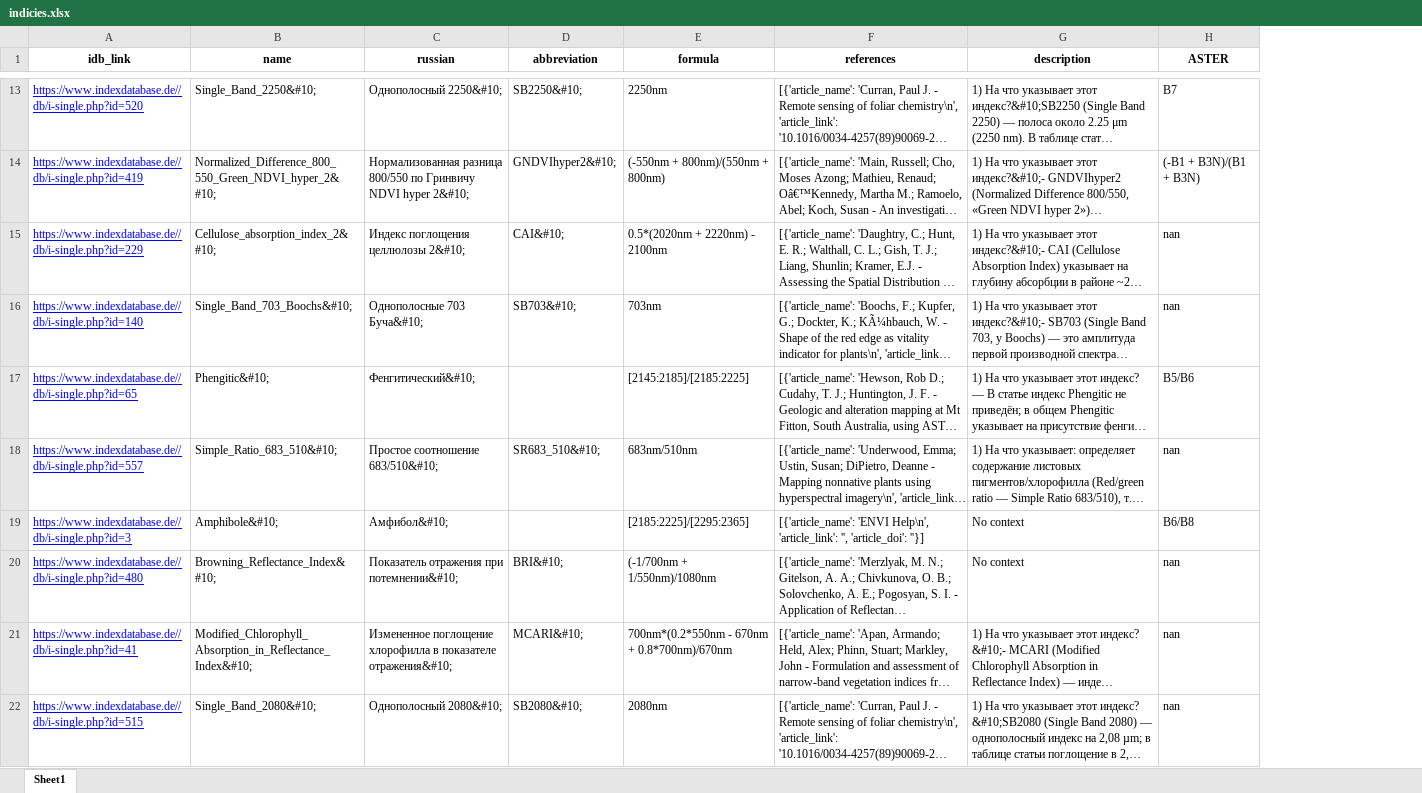
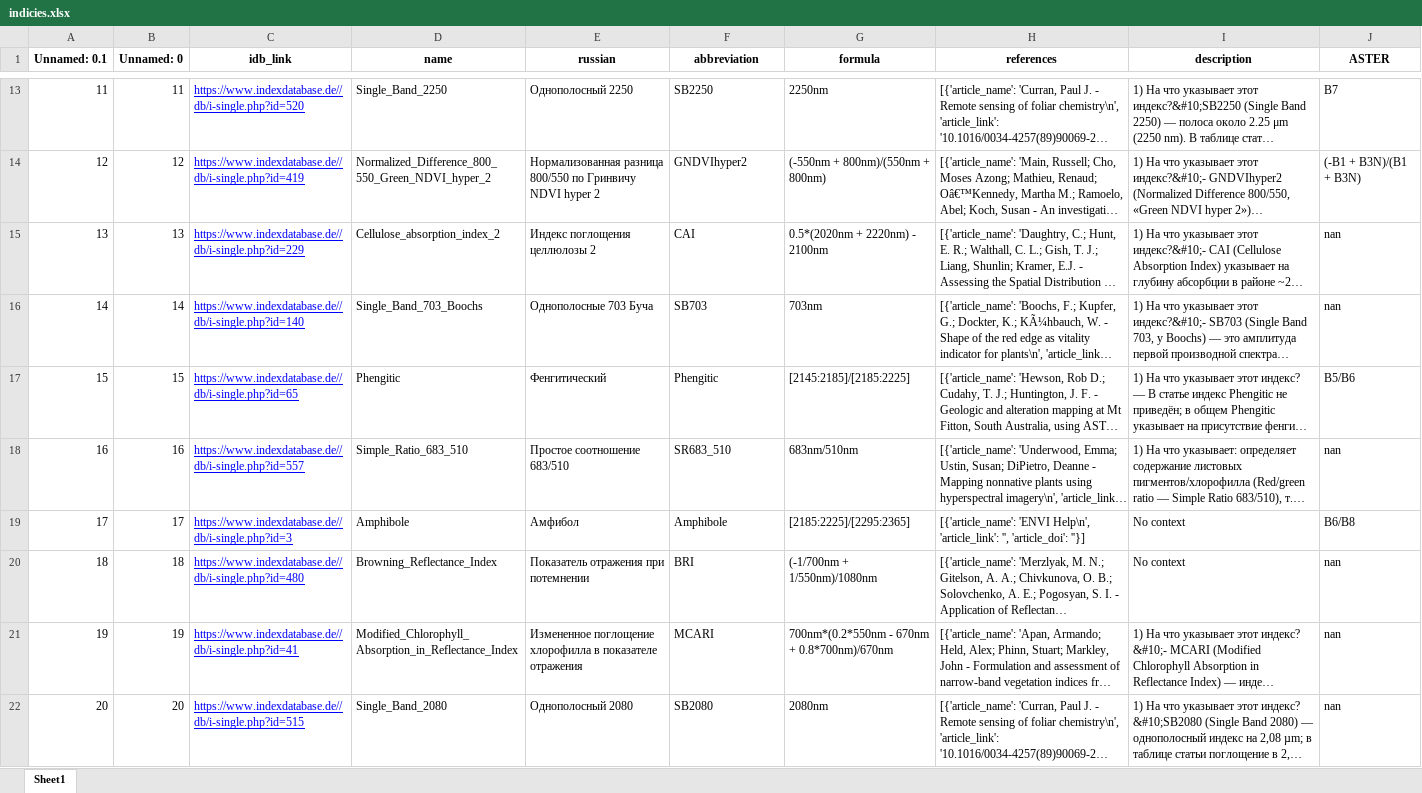
Before and after one commit to AitalUn/mineral_index_table, an Excel workbook: final_delivery/indicies.xlsx, sheet Sheet1, drawn as a sheet; only a part is shown, gaps mark what is left out; long unchanged cells end in …; values as stored, in another font and other column widths than the file's, no borders; addresses are those after the commit; the diff covers the shown part only; the diff names each change by its address in the sheet, - before the commit and + after, or states it on an @@ line.

```diff
--- a/final_delivery/indicies.xlsx (sheet Sheet1)
+++ b/final_delivery/indicies.xlsx (sheet Sheet1)
+column A (Unnamed: 0.1), rows 13-22: 11 | 12 | 13 | 14 | 15 | 16 | 17 | 18 | 19 | 20
+column B (Unnamed: 0), rows 13-22: 11 | 12 | 13 | 14 | 15 | 16 | 17 | 18 | 19 | 20
-D13 (name): Single_Band_2250&#10;
+D13 (name): Single_Band_2250
-E13 (russian): Однополосный 2250&#10;
+E13 (russian): Однополосный 2250
-F13 (abbreviation): SB2250&#10;
+F13 (abbreviation): SB2250
-D14 (name): Normalized_Difference_800_550_Green_NDVI_hyper_2&#10;
+D14 (name): Normalized_Difference_800_550_Green_NDVI_hyper_2
-E14 (russian): …NDVI hyper 2&#10;
+E14 (russian): …NDVI hyper 2
-F14 (abbreviation): GNDVIhyper2&#10;
+F14 (abbreviation): GNDVIhyper2
-D15 (name): Cellulose_absorption_index_2&#10;
+D15 (name): Cellulose_absorption_index_2
-E15 (russian): Индекс поглощения целлюлозы 2&#10;
+E15 (russian): Индекс поглощения целлюлозы 2
-F15 (abbreviation): CAI&#10;
+F15 (abbreviation): CAI
-D16 (name): Single_Band_703_Boochs&#10;
+D16 (name): Single_Band_703_Boochs
-E16 (russian): Однополосные 703 Буча&#10;
+E16 (russian): Однополосные 703 Буча
-F16 (abbreviation): SB703&#10;
+F16 (abbreviation): SB703
-D17 (name): Phengitic&#10;
+D17 (name): Phengitic
-E17 (russian): Фенгитический&#10;
+E17 (russian): Фенгитический
-F17 (abbreviation): (empty)
+F17 (abbreviation): Phengitic
-D18 (name): Simple_Ratio_683_510&#10;
+D18 (name): Simple_Ratio_683_510
-E18 (russian): Простое соотношение 683/510&#10;
+E18 (russian): Простое соотношение 683/510
-F18 (abbreviation): SR683_510&#10;
+F18 (abbreviation): SR683_510
-D19 (name): Amphibole&#10;
+D19 (name): Amphibole
-E19 (russian): Амфибол&#10;
+E19 (russian): Амфибол
-F19 (abbreviation): (empty)
+F19 (abbreviation): Amphibole
-D20 (name): Browning_Reflectance_Index&#10;
+D20 (name): Browning_Reflectance_Index
-E20 (russian): Показатель отражения при потемнении&#10;
+E20 (russian): Показатель отражения при потемнении
-F20 (abbreviation): BRI&#10;
+F20 (abbreviation): BRI
-D21 (name): Modified_Chlorophyll_Absorption_in_Reflectance_Index&#10;
+D21 (name): Modified_Chlorophyll_Absorption_in_Reflectance_Index
-E21 (russian): …в показателе отражения&#10;
+E21 (russian): …в показателе отражения
-F21 (abbreviation): MCARI&#10;
+F21 (abbreviation): MCARI
-D22 (name): Single_Band_2080&#10;
+D22 (name): Single_Band_2080
-E22 (russian): Однополосный 2080&#10;
+E22 (russian): Однополосный 2080
-F22 (abbreviation): SB2080&#10;
+F22 (abbreviation): SB2080
```
Also changed, not shown: 917 edited cells elsewhere in this sheet, final_delivery/base_formulas.xlsx, 5 other files.
